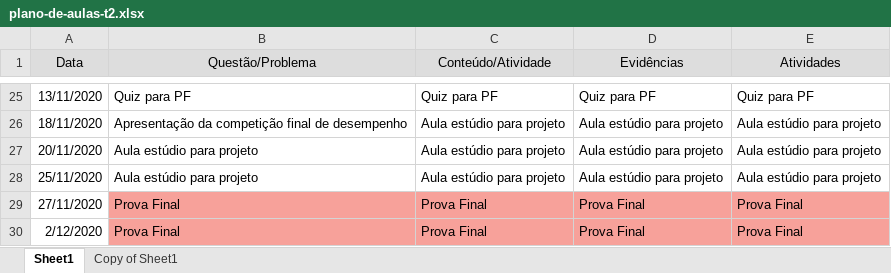
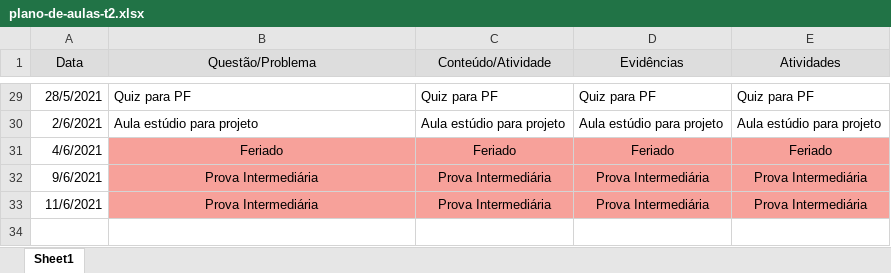
Before and after one commit to ykarodeandrade/supercomp, an Excel workbook: plano-de-aulas-t2.xlsx, sheet Sheet1, drawn as a sheet; only a part is shown, gaps mark what is left out; values as stored, in another font and other column widths than the file's, no borders; removed rows and columns are numbered as before the commit, all else as after; the diff covers the shown part only; the diff names each change by its address in the sheet, - before the commit and + after, or states it on an @@ line.

```diff
--- a/plano-de-aulas-t2.xlsx (sheet Sheet1)
+++ b/plano-de-aulas-t2.xlsx (sheet Sheet1)
-sheet tab: Copy of Sheet1
-A29 (Data): 13/11/2020
+A29 (Data): 28/5/2021
-row 26: 18/11/2020 | Apresentação da competição final de desempenho | Aula estúdio para projeto | Aula estúdio para projeto | Aula estúdio para projeto
-A30 (Data): 20/11/2020
+A30 (Data): 2/6/2021
-row 28: 25/11/2020 | Aula estúdio para projeto | Aula estúdio para projeto | Aula estúdio para projeto | Aula estúdio para projeto
-row 29: 27/11/2020 | Prova Final | Prova Final | Prova Final | Prova Final
-row 30: 2/12/2020 | Prova Final | Prova Final | Prova Final | Prova Final
+row 31: 4/6/2021 | Feriado | Feriado | Feriado | Feriado
+row 32: 9/6/2021 | Prova Intermediária | Prova Intermediária | Prova Intermediária | Prova Intermediária
+row 33: 11/6/2021 | Prova Intermediária | Prova Intermediária | Prova Intermediária | Prova Intermediária
```
Also changed, not shown: 5 added rows, 1 removed row, 24 edited cells and cell formats elsewhere in this sheet, plano-de-aulas-t1.xlsx, 12 other files.
